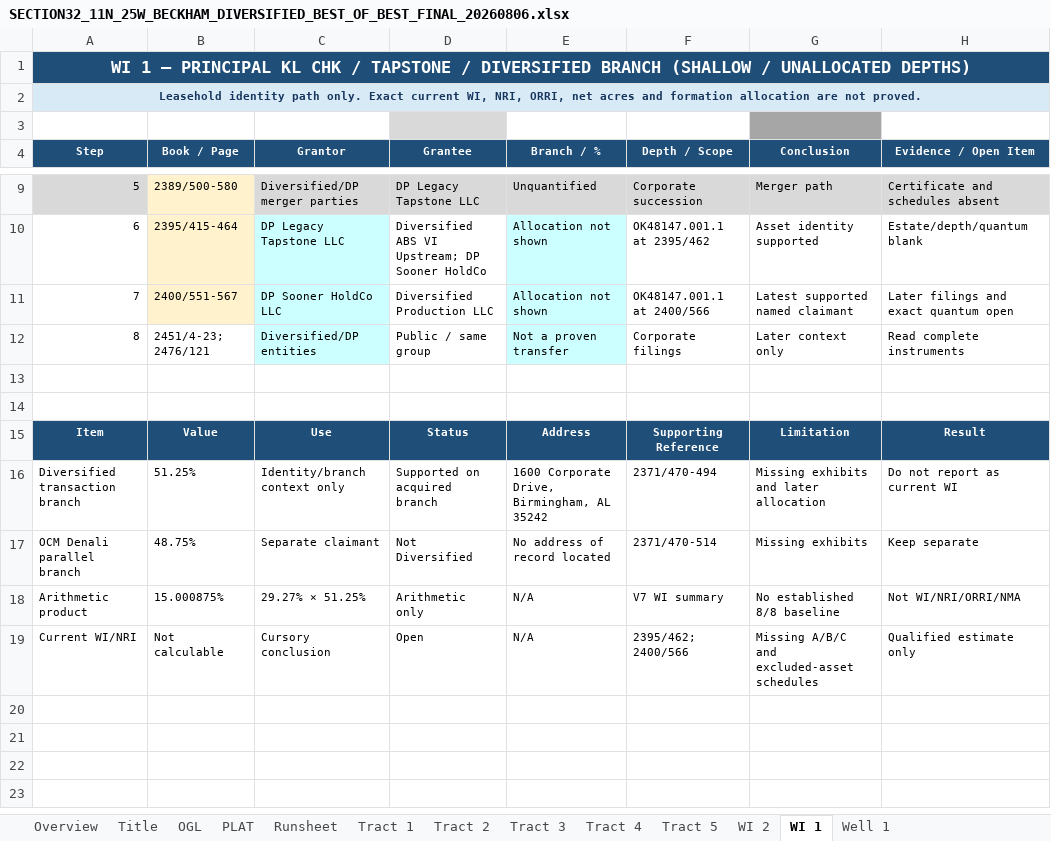
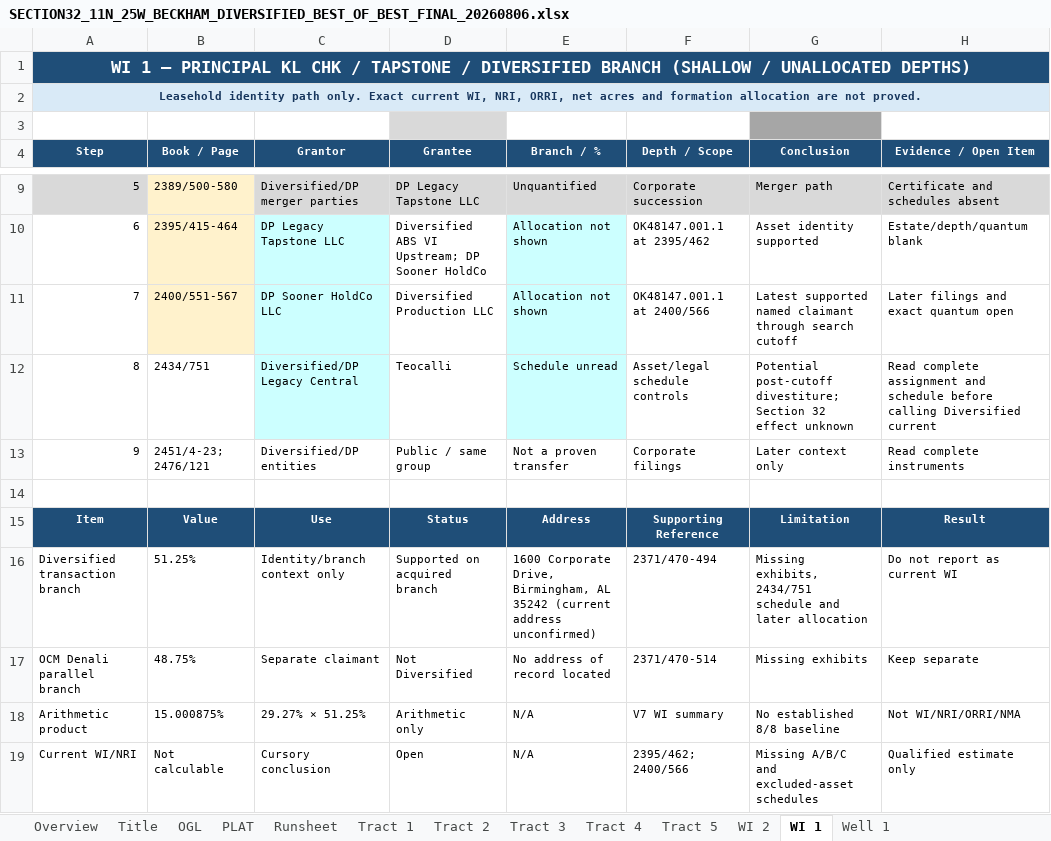
Before and after one commit to DataBossX/DataBoss, an Excel workbook: SECTION32_BEST_OF_BEST_TOURNAMENT_20260806/FINAL_CHAMPION/SECTION32_11N_25W_BECKHAM_DIVERSIFIED_BEST_OF_BEST_FINAL_20260806.xlsx, sheet WI 1, drawn as a sheet; only a part is shown, gaps mark what is left out; values as stored, in another font and other column widths than the file's, no borders; removed rows and columns are numbered as before the commit, all else as after; the diff names each change by its address in the sheet, - before the commit and + after, or states it on an @@ line.

```diff
--- a/SECTION32_BEST_OF_BEST_TOURNAMENT_20260806/FINAL_CHAMPION/SECTION32_11N_25W_BECKHAM_DIVERSIFIED_BEST_OF_BEST_FINAL_20260806.xlsx (sheet WI 1)
+++ b/SECTION32_BEST_OF_BEST_TOURNAMENT_20260806/FINAL_CHAMPION/SECTION32_11N_25W_BECKHAM_DIVERSIFIED_BEST_OF_BEST_FINAL_20260806.xlsx (sheet WI 1)
-G11 (Conclusion): Latest supported named claimant
+G11 (Conclusion): Latest supported named claimant through search cutoff
+row 12: 8 | 2434/751 | Diversified/DP Legacy Central | Teocalli | Schedule unread | Asset/legal schedule controls | Potential post-cutoff divestiture; Section 32 effect unknown | Read complete assignment and schedule before calling Diversified current
-A13 (Step): 8
+A13 (Step): 9
-C13 fill: #CCFFFF
+C13 fill: none
-E13 fill: #CCFFFF
+E13 fill: none
-row 13: (empty)
-E16 (Branch / %): …AL 35242
+E16 (Branch / %): …AL 35242 (current address unconfirmed)
-G16 (Conclusion): Missing exhibits and later…
+G16 (Conclusion): Missing exhibits, 2434/751 schedule and later…
```
Also changed, not shown: sheet Title, sheet Overview, SECTION32_BEST_OF_BEST_TOURNAMENT_20260806/FINAL_CHAMPION/SECTION32_BEST_OF_BEST_SOURCE_LINEAGE_20260806.xlsx, SECTION32_BEST_OF_BEST_TOURNAMENT_20260806/GPT-5-6-SOL/Section_32-11N-25W_Beckham_Co_Diversified_Cursory_Report_GPT-5-6-SOL_TOURNAMENT_20260806.xlsx, 12 other files.
